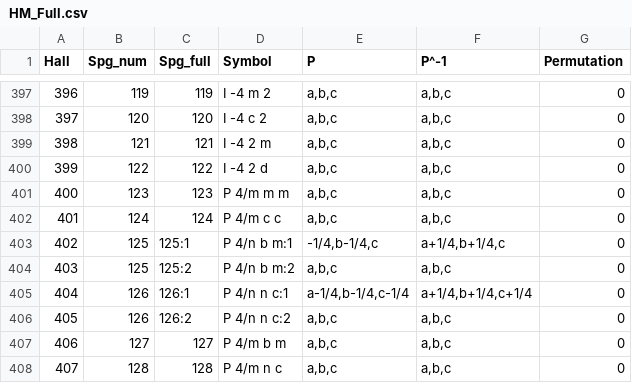
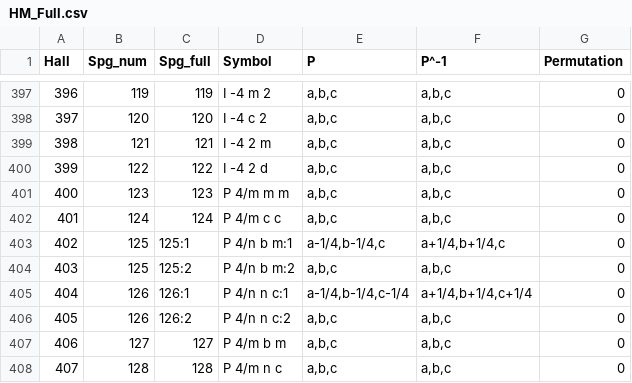
Before and after one commit to MaterSim/PyXtal, a CSV file: pyxtal/database/HM_Full.csv, drawn as a sheet; only a part is shown, gaps mark what is left out.

```diff
--- a/pyxtal/database/HM_Full.csv
+++ b/pyxtal/database/HM_Full.csv
@@ -402,3 +402,3 @@ Hall,Spg_num,Spg_full,Symbol,P,P^-1,Permutation
 401,124,124,P 4/m c c,"a,b,c","a,b,c",0
-402,125,125:1,P 4/n b m:1,"-1/4,b-1/4,c","a+1/4,b+1/4,c",0
+402,125,125:1,P 4/n b m:1,"a-1/4,b-1/4,c","a+1/4,b+1/4,c",0
 403,125,125:2,P 4/n b m:2,"a,b,c","a,b,c",0
```
Also changed, not shown: 5 other files.
